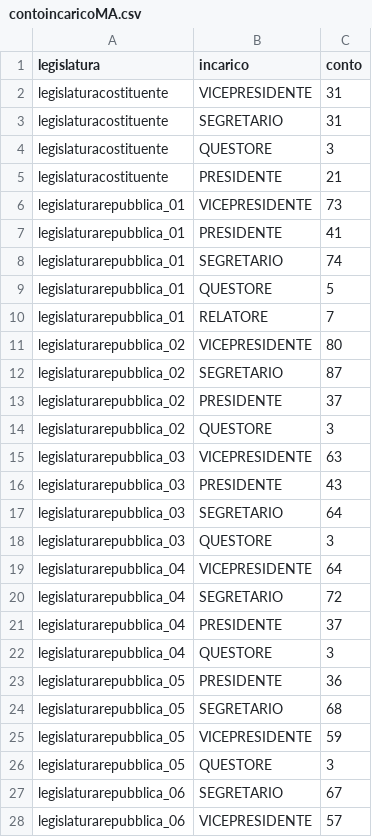
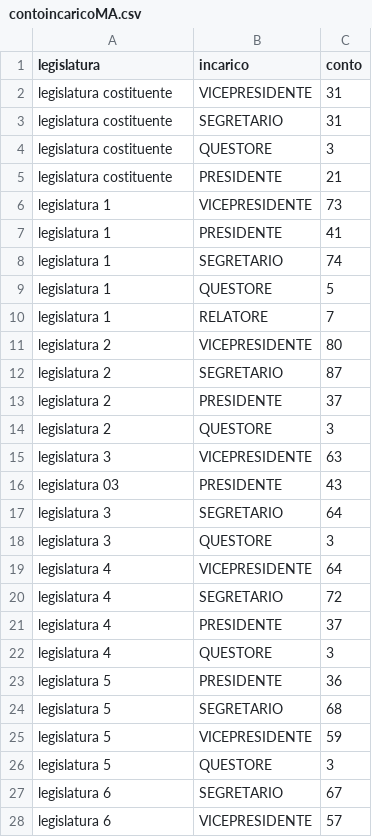
Before and after one commit to giorgimariachiara/COD, a CSV file: contoincaricoMA.csv, drawn as a sheet; only a part is shown; the diff covers the shown part only.

```diff
--- a/contoincaricoMA.csv
+++ b/contoincaricoMA.csv
@@ -1,28 +1,28 @@
 legislatura,incarico,conto
-legislaturacostituente,VICEPRESIDENTE,31
-legislaturacostituente,SEGRETARIO,31
-legislaturacostituente,QUESTORE,3
-legislaturacostituente,PRESIDENTE,21
-legislaturarepubblica_01,VICEPRESIDENTE,73
-legislaturarepubblica_01,PRESIDENTE,41
-legislaturarepubblica_01,SEGRETARIO,74
-legislaturarepubblica_01,QUESTORE,5
-legislaturarepubblica_01,RELATORE,7
-legislaturarepubblica_02,VICEPRESIDENTE,80
-legislaturarepubblica_02,SEGRETARIO,87
-legislaturarepubblica_02,PRESIDENTE,37
-legislaturarepubblica_02,QUESTORE,3
-legislaturarepubblica_03,VICEPRESIDENTE,63
-legislaturarepubblica_03,PRESIDENTE,43
-legislaturarepubblica_03,SEGRETARIO,64
-legislaturarepubblica_03,QUESTORE,3
-legislaturarepubblica_04,VICEPRESIDENTE,64
-legislaturarepubblica_04,SEGRETARIO,72
-legislaturarepubblica_04,PRESIDENTE,37
-legislaturarepubblica_04,QUESTORE,3
-legislaturarepubblica_05,PRESIDENTE,36
-legislaturarepubblica_05,SEGRETARIO,68
-legislaturarepubblica_05,VICEPRESIDENTE,59
-legislaturarepubblica_05,QUESTORE,3
-legislaturarepubblica_06,SEGRETARIO,67
-legislaturarepubblica_06,VICEPRESIDENTE,57
+legislatura costituente,VICEPRESIDENTE,31
+legislatura costituente,SEGRETARIO,31
+legislatura costituente,QUESTORE,3
+legislatura costituente,PRESIDENTE,21
+legislatura 1,VICEPRESIDENTE,73
+legislatura 1,PRESIDENTE,41
+legislatura 1,SEGRETARIO,74
+legislatura 1,QUESTORE,5
+legislatura 1,RELATORE,7
+legislatura 2,VICEPRESIDENTE,80
+legislatura 2,SEGRETARIO,87
+legislatura 2,PRESIDENTE,37
+legislatura 2,QUESTORE,3
+legislatura 3,VICEPRESIDENTE,63
+legislatura 03,PRESIDENTE,43
+legislatura 3,SEGRETARIO,64
+legislatura 3,QUESTORE,3
+legislatura 4,VICEPRESIDENTE,64
+legislatura 4,SEGRETARIO,72
+legislatura 4,PRESIDENTE,37
+legislatura 4,QUESTORE,3
+legislatura 5,PRESIDENTE,36
+legislatura 5,SEGRETARIO,68
+legislatura 5,VICEPRESIDENTE,59
+legislatura 5,QUESTORE,3
+legislatura 6,SEGRETARIO,67
+legislatura 6,VICEPRESIDENTE,57
```
Also changed, not shown: 70 edited cells elsewhere in this file, contoincaricoFE.csv, 1 other file.
